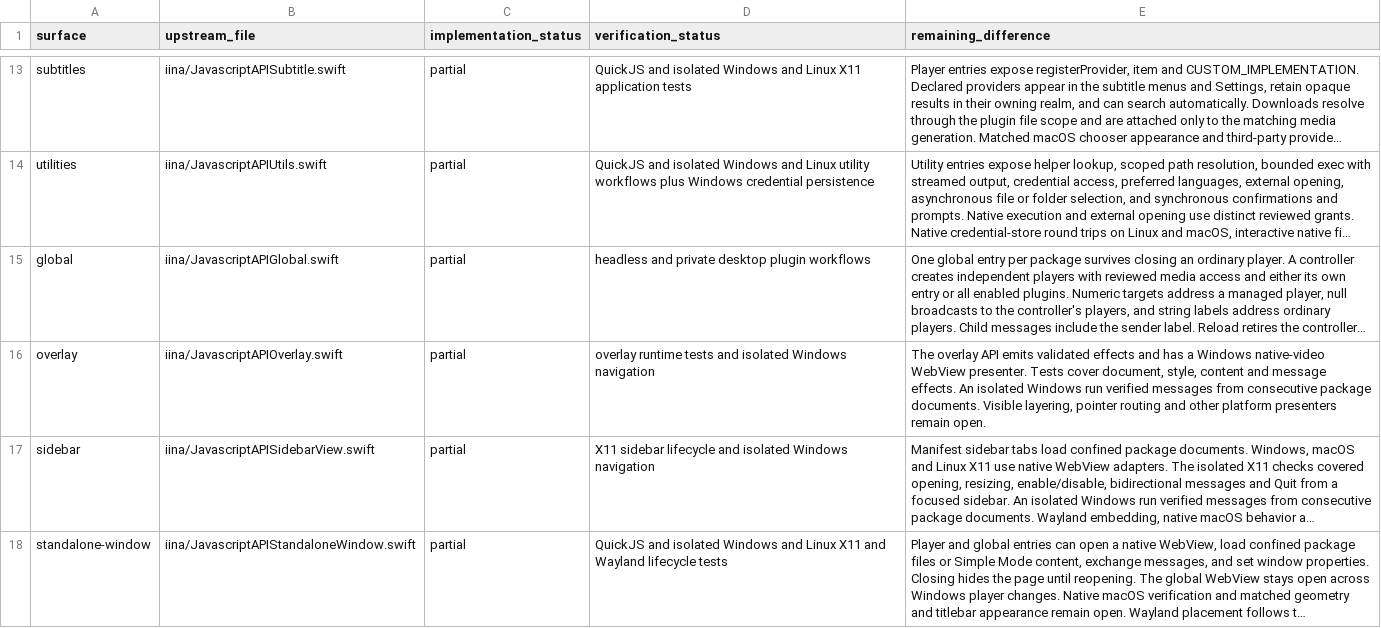
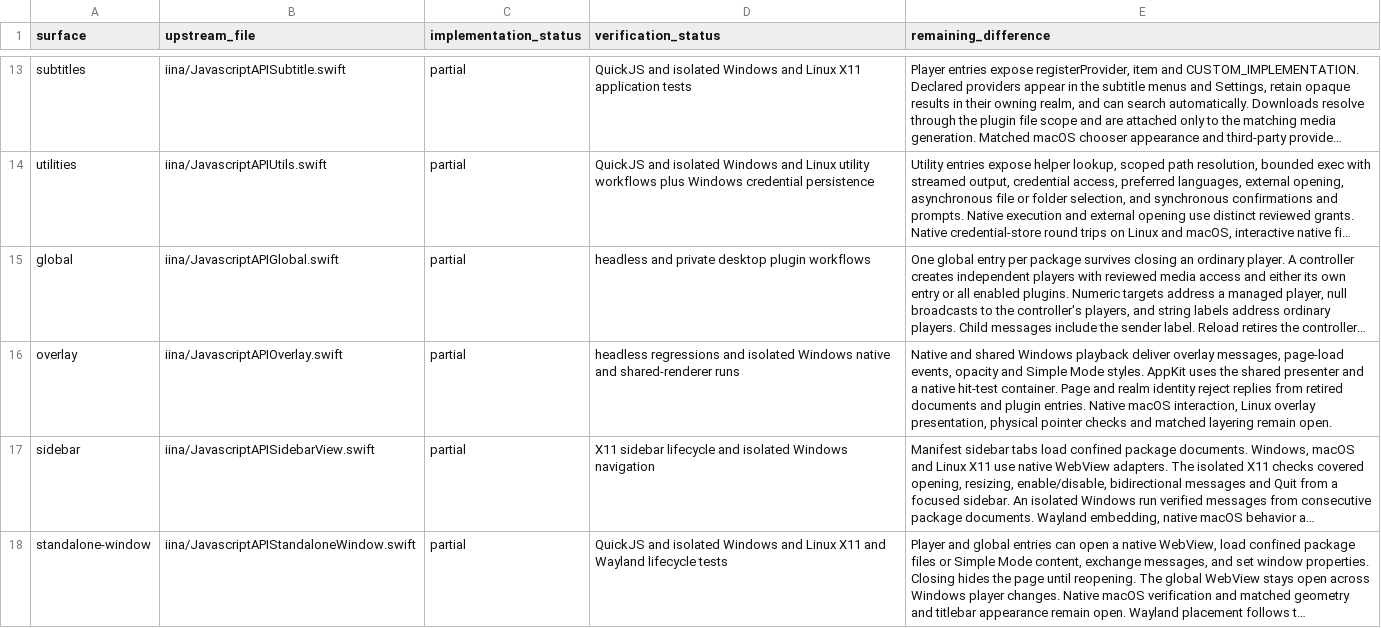
Before and after one commit to deminden/riina, a CSV file: docs/plugin-compatibility.csv, drawn as a sheet; only a part is shown, gaps mark what is left out; long unchanged cells end in …; the diff names each change by its address in the sheet, - before the commit and + after, or states it on an @@ line.

Commit message:
Present plugin overlays in shared playback windows

```diff
--- a/docs/plugin-compatibility.csv
+++ b/docs/plugin-compatibility.csv
-D16 (verification_status): overlay runtime tests and isolated Windows navigation
+D16 (verification_status): headless regressions and isolated Windows native and shared-renderer runs
-E16 (remaining_difference): The overlay API emits validated effects and has a Windows native-video WebView presenter. Tests cover document, style, content and message effects. An isolated Windows run verified messages from consecutive package documents. Visible layering, pointer routing and other platform presenters remain open.
+E16 (remaining_difference): Native and shared Windows playback deliver overlay messages, page-load events, opacity and Simple Mode styles. AppKit uses the shared presenter and a native hit-test container. Page and realm identity reject replies from retired documents and plugin entries. Native macOS interaction, Linux overlay presentation, physical pointer checks and matched layering remain open.
```
Also changed, not shown: docs/parity.csv, 20 other files.
